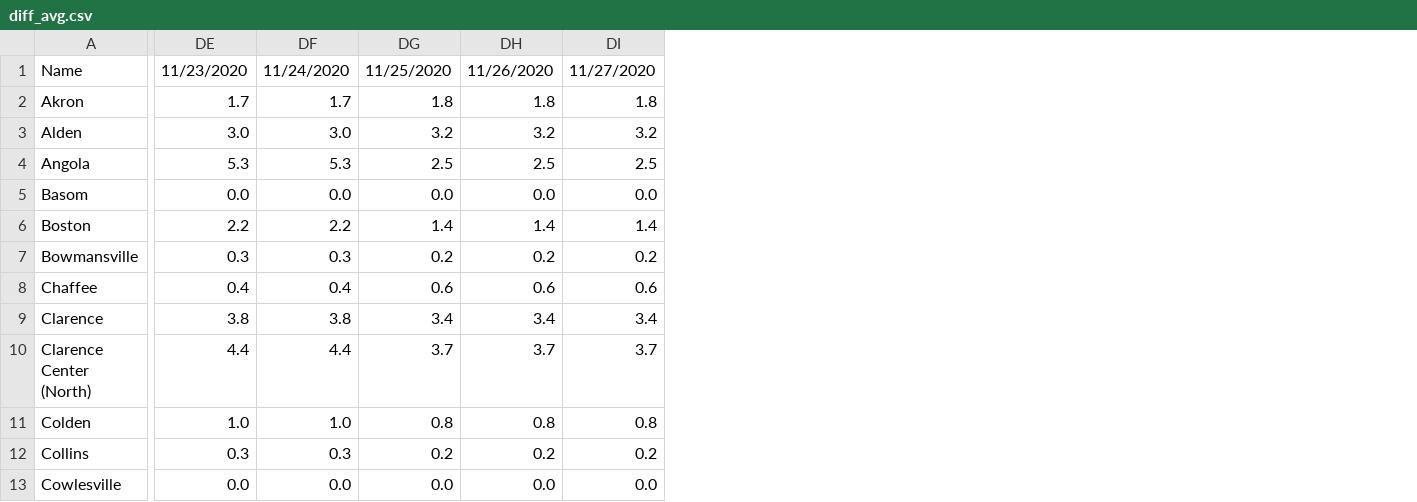
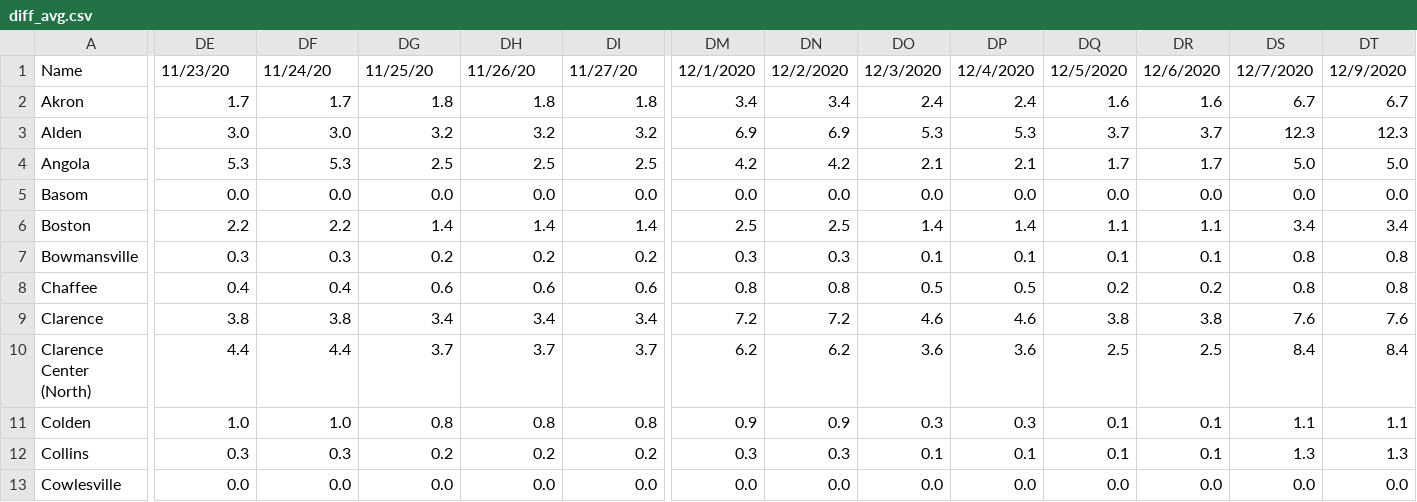
Before and after one commit to ericoliverio/covid_site, a CSV file: Reports/diff_avg.csv, drawn as a sheet; only a part is shown, gaps mark what is left out; the diff covers the shown part only; the diff names each change by its address in the sheet, - before the commit and + after, or states it on an @@ line.

Commit message:
demographic and 12/9 data

```diff
--- a/Reports/diff_avg.csv
+++ b/Reports/diff_avg.csv
+column DM, rows 1-13: 12/1/2020 | 3.4 | 6.9 | 4.2 | 0.0 | 2.5 | 0.3 | 0.8 | 7.2 | 6.2 | 0.9 | 0.3 | 0.0
+column DN, rows 1-13: 12/2/2020 | 3.4 | 6.9 | 4.2 | 0.0 | 2.5 | 0.3 | 0.8 | 7.2 | 6.2 | 0.9 | 0.3 | 0.0
+column DO, rows 1-13: 12/3/2020 | 2.4 | 5.3 | 2.1 | 0.0 | 1.4 | 0.1 | 0.5 | 4.6 | 3.6 | 0.3 | 0.1 | 0.0
+column DP, rows 1-13: 12/4/2020 | 2.4 | 5.3 | 2.1 | 0.0 | 1.4 | 0.1 | 0.5 | 4.6 | 3.6 | 0.3 | 0.1 | 0.0
+column DQ, rows 1-13: 12/5/2020 | 1.6 | 3.7 | 1.7 | 0.0 | 1.1 | 0.1 | 0.2 | 3.8 | 2.5 | 0.1 | 0.1 | 0.0
+column DR, rows 1-13: 12/6/2020 | 1.6 | 3.7 | 1.7 | 0.0 | 1.1 | 0.1 | 0.2 | 3.8 | 2.5 | 0.1 | 0.1 | 0.0
+column DS, rows 1-13: 12/7/2020 | 6.7 | 12.3 | 5.0 | 0.0 | 3.4 | 0.8 | 0.8 | 7.6 | 8.4 | 1.1 | 1.3 | 0.0
+column DT, rows 1-13: 12/9/2020 | 6.7 | 12.3 | 5.0 | 0.0 | 3.4 | 0.8 | 0.8 | 7.6 | 8.4 | 1.1 | 1.3 | 0.0
-DE1: 11/23/2020
+DE1: 11/23/20
-DF1: 11/24/2020
+DF1: 11/24/20
-DG1: 11/25/2020
+DG1: 11/25/20
-DH1: 11/26/2020
+DH1: 11/26/20
-DI1: 11/27/2020
+DI1: 11/27/20
```
Also changed, not shown: 3 edited cells elsewhere in this file, Reports/daily_report.csv, Reports/erie_diff.csv, 9 other files.
